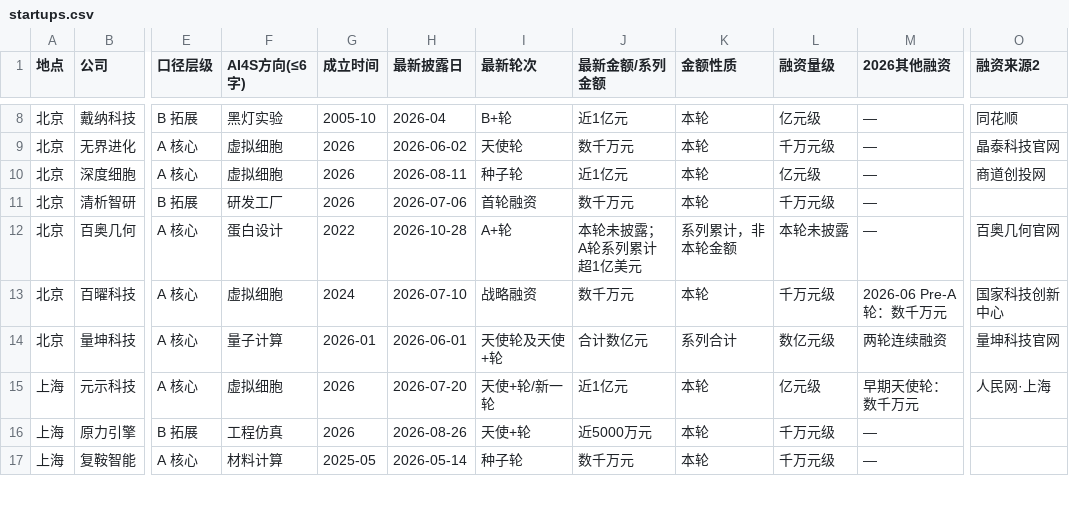
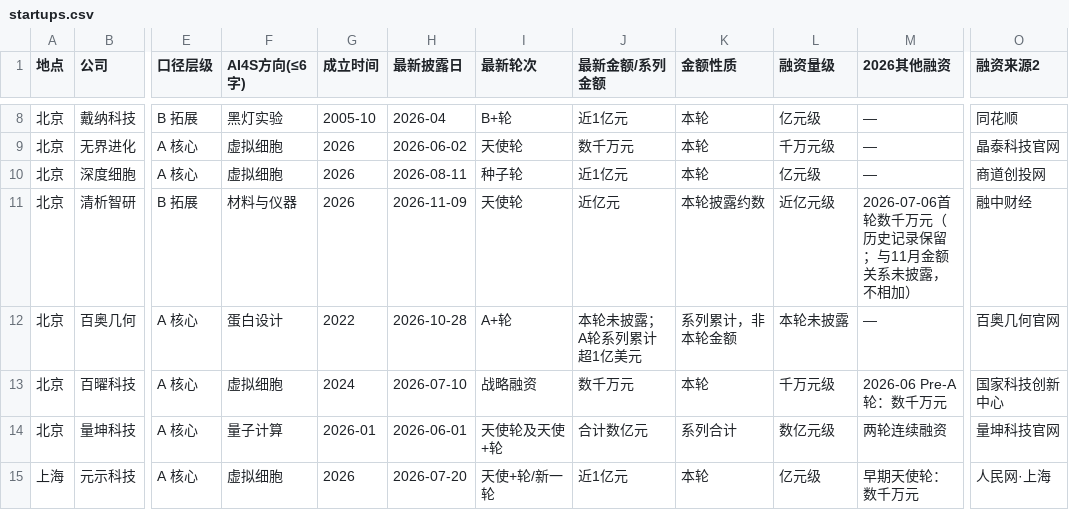
Before and after one commit to ppchanning/ai4science-observatory, a CSV file: data/industry/startups.csv, drawn as a sheet; only a part is shown, gaps mark what is left out; the shorter side is filled out with more unchanged rows; the diff names each change by its address in the sheet, - before the commit and + after, or states it on an @@ line.

```diff
--- a/data/industry/startups.csv
+++ b/data/industry/startups.csv
-F11 (AI4S方向(≤6字)): 研发工厂
+F11 (AI4S方向(≤6字)): 材料与仪器
-H11 (最新披露日): 2026-07-06
+H11 (最新披露日): 2026-11-09
-I11 (最新轮次): 首轮融资
+I11 (最新轮次): 天使轮
-J11 (最新金额/系列金额): 数千万元
+J11 (最新金额/系列金额): 近亿元
-K11 (金额性质): 本轮
+K11 (金额性质): 本轮披露约数
-L11 (融资量级): 千万元级
+L11 (融资量级): 近亿元级
-M11 (2026其他融资): —
+M11 (2026其他融资): 2026-07-06首轮数千万元（历史记录保留；与11月金额关系未披露，不相加）
-O11 (融资来源2): (empty)
+O11 (融资来源2): 融中财经
```
Also changed, not shown: data/industry/funding-events.csv, 17 other files.
